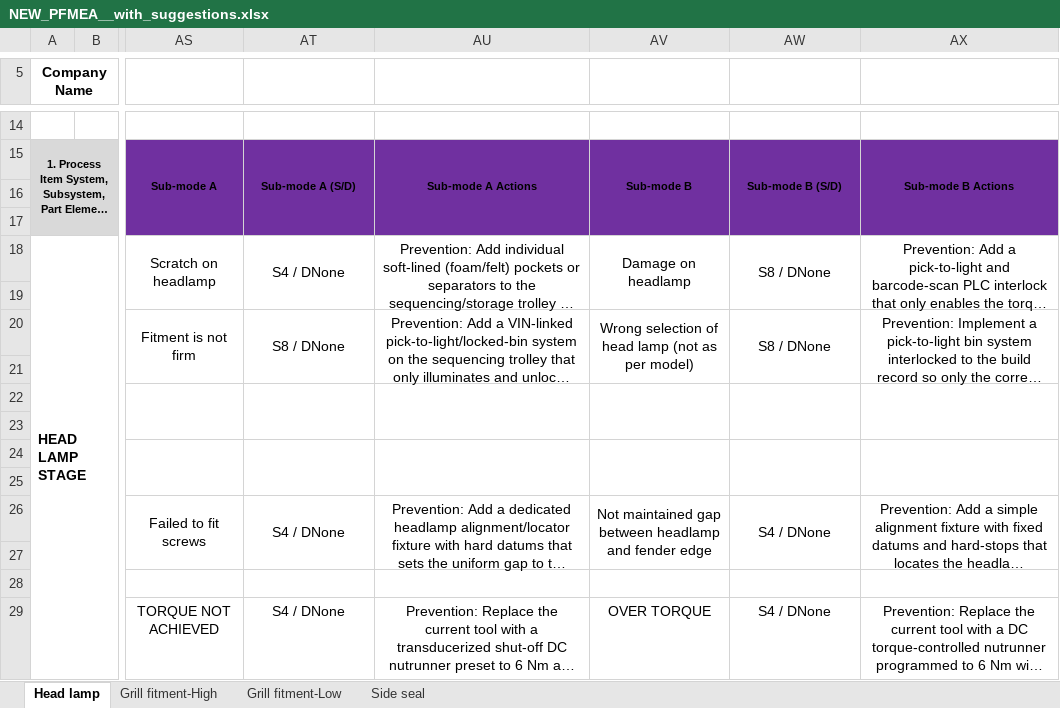
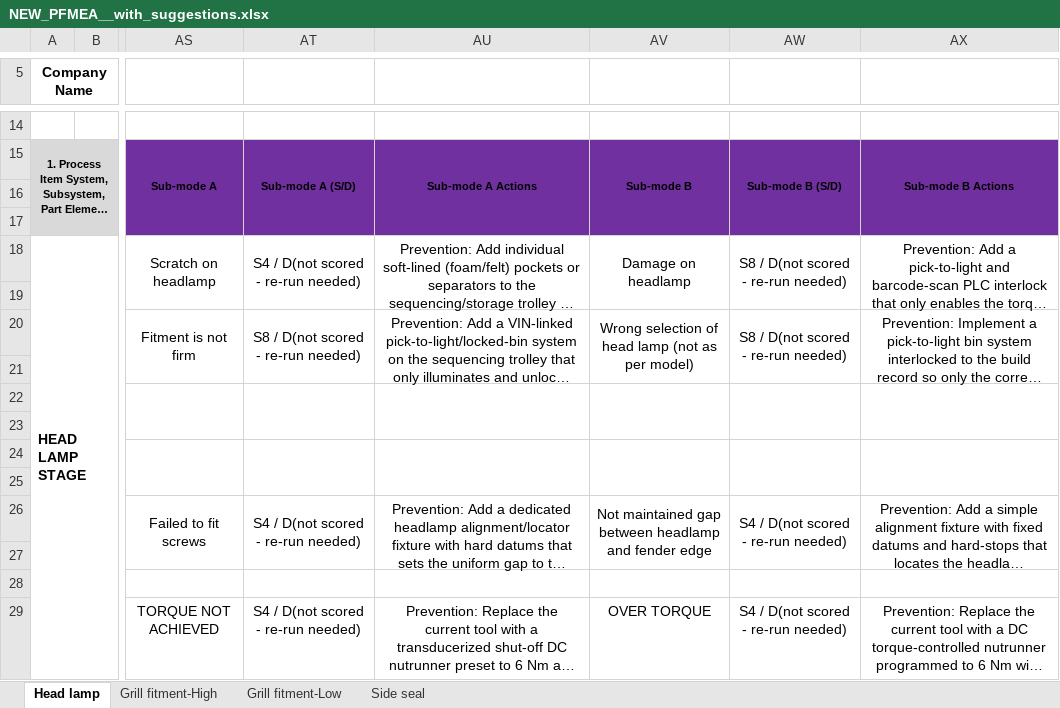
Before and after one commit to sudeshkharat-sys/traceability-chatbot, an Excel workbook: pfmea_ai/NEW_PFMEA__with_suggestions.xlsx, sheet Head lamp, drawn as a sheet; only a part is shown, gaps mark what is left out; long unchanged cells end in …; values as stored, in another font and other column widths than the file's, no borders; the diff names each change by its address in the sheet, - before the commit and + after, or states it on an @@ line.

Commit message:
Rebuild Excel with Sub-mode A/B columns from existing LLM data

```diff
--- a/pfmea_ai/NEW_PFMEA__with_suggestions.xlsx (sheet Head lamp)
+++ b/pfmea_ai/NEW_PFMEA__with_suggestions.xlsx (sheet Head lamp)
-AT18: S4 / DNone
+AT18: S4 / D(not scored - re-run needed)
-AW18: S8 / DNone
+AW18: S8 / D(not scored - re-run needed)
-AT20: S8 / DNone
+AT20: S8 / D(not scored - re-run needed)
-AW20: S8 / DNone
+AW20: S8 / D(not scored - re-run needed)
-AT26: S4 / DNone
+AT26: S4 / D(not scored - re-run needed)
-AW26: S4 / DNone
+AW26: S4 / D(not scored - re-run needed)
-AT29: S4 / DNone
+AT29: S4 / D(not scored - re-run needed)
-AW29: S4 / DNone
+AW29: S4 / D(not scored - re-run needed)
```
